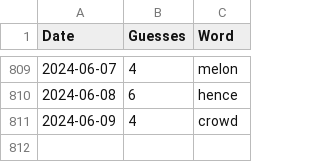
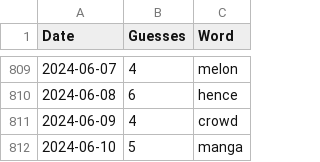
Before and after one commit to tsmall/crosswords, a CSV file: wordle.csv, drawn as a sheet; only a part is shown, gaps mark what is left out; the diff names each change by its address in the sheet, - before the commit and + after, or states it on an @@ line.

```diff
--- a/wordle.csv
+++ b/wordle.csv
+row 812: 2024-06-10 | 5 | manga
```
Also changed, not shown: 2024.csv.
